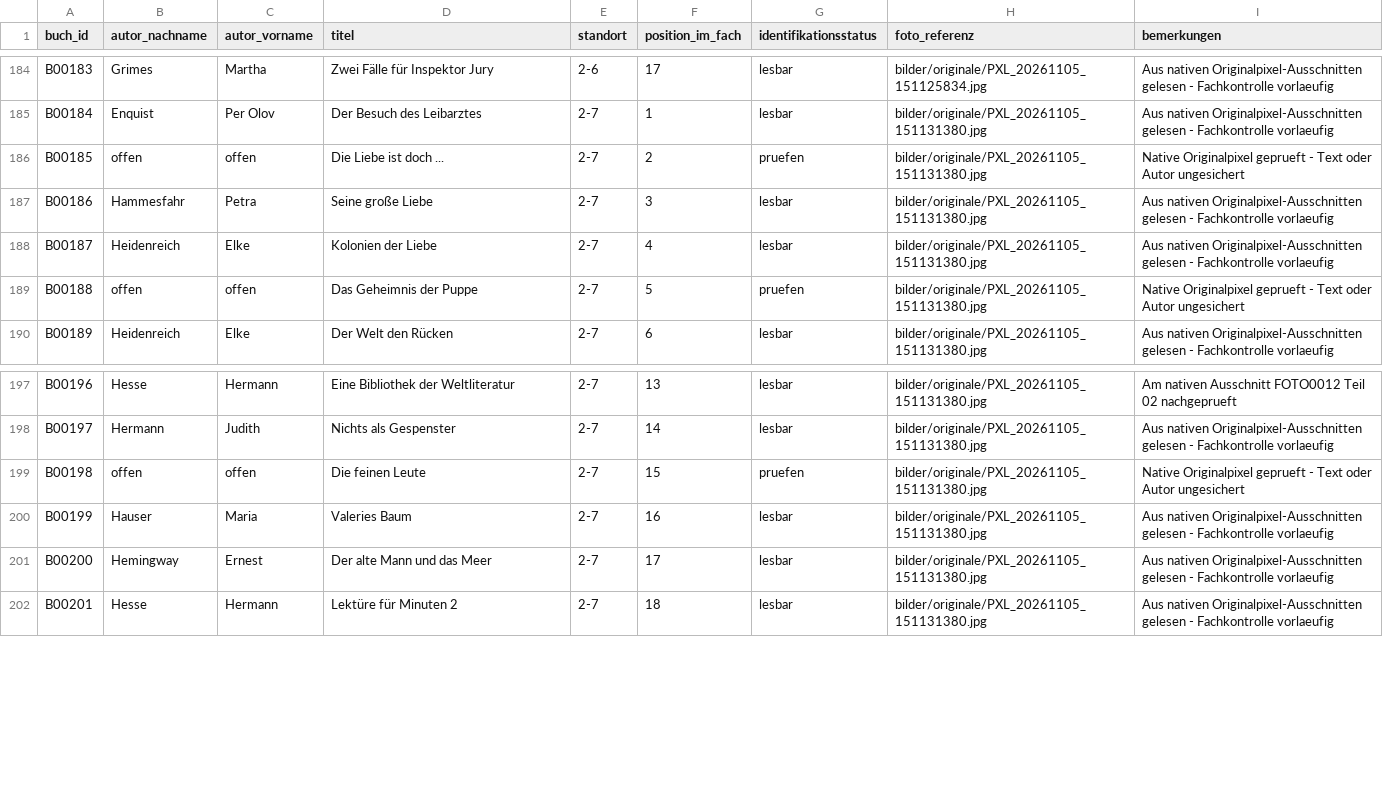
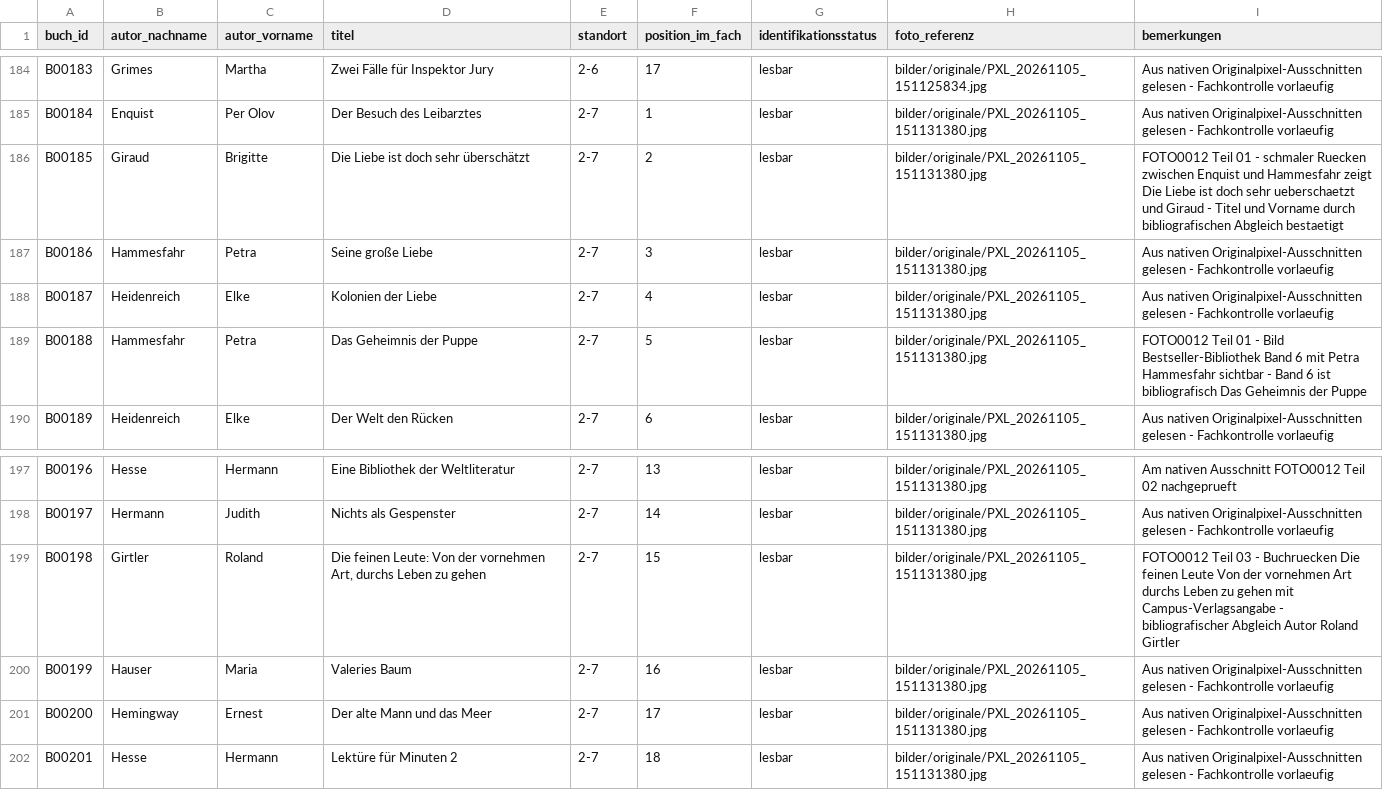
Before and after one commit to oooLITTLEooo/buecherregal, a CSV file: daten/buecher.csv, drawn as a sheet; only a part is shown, gaps mark what is left out.

Commit message:
Complete shelf 2-7 targeted review: identify Giraud, Hammesfahr and Girtler

```diff
--- a/daten/buecher.csv
+++ b/daten/buecher.csv
@@ -185,6 +185,6 @@ B00183;Grimes;Martha;Zwei Fälle für Inspektor Jury;2-6;17;lesbar;bilder/origin
 B00184;Enquist;Per Olov;Der Besuch des Leibarztes;2-7;1;lesbar;bilder/originale/PXL_20261105_151131380.jpg;Aus nativen Originalpixel-Ausschnitten gelesen - Fachkontrolle vorlaeufig
-B00185;offen;offen;Die Liebe ist doch ...;2-7;2;pruefen;bilder/originale/PXL_20261105_151131380.jpg;Native Originalpixel geprueft - Text oder Autor ungesichert
+B00185;Giraud;Brigitte;Die Liebe ist doch sehr überschätzt;2-7;2;lesbar;bilder/originale/PXL_20261105_151131380.jpg;FOTO0012 Teil 01 - schmaler Ruecken zwischen Enquist und Hammesfahr zeigt Die Liebe ist doch sehr ueberschaetzt und Giraud - Titel und Vorname durch bibliografischen Abgleich bestaetigt
 B00186;Hammesfahr;Petra;Seine große Liebe;2-7;3;lesbar;bilder/originale/PXL_20261105_151131380.jpg;Aus nativen Originalpixel-Ausschnitten gelesen - Fachkontrolle vorlaeufig
 B00187;Heidenreich;Elke;Kolonien der Liebe;2-7;4;lesbar;bilder/originale/PXL_20261105_151131380.jpg;Aus nativen Originalpixel-Ausschnitten gelesen - Fachkontrolle vorlaeufig
-B00188;offen;offen;Das Geheimnis der Puppe;2-7;5;pruefen;bilder/originale/PXL_20261105_151131380.jpg;Native Originalpixel geprueft - Text oder Autor ungesichert
+B00188;Hammesfahr;Petra;Das Geheimnis der Puppe;2-7;5;lesbar;bilder/originale/PXL_20261105_151131380.jpg;FOTO0012 Teil 01 - Bild Bestseller-Bibliothek Band 6 mit Petra Hammesfahr sichtbar - Band 6 ist bibliografisch Das Geheimnis der Puppe
 B00189;Heidenreich;Elke;Der Welt den Rücken;2-7;6;lesbar;bilder/originale/PXL_20261105_151131380.jpg;Aus nativen Originalpixel-Ausschnitten gelesen - Fachkontrolle vorlaeufig
@@ -198,3 +198,3 @@ B00196;Hesse;Hermann;Eine Bibliothek der Weltliteratur;2-7;13;lesbar;bilder/orig
 B00197;Hermann;Judith;Nichts als Gespenster;2-7;14;lesbar;bilder/originale/PXL_20261105_151131380.jpg;Aus nativen Originalpixel-Ausschnitten gelesen - Fachkontrolle vorlaeufig
-B00198;offen;offen;Die feinen Leute;2-7;15;pruefen;bilder/originale/PXL_20261105_151131380.jpg;Native Originalpixel geprueft - Text oder Autor ungesichert
+B00198;Girtler;Roland;Die feinen Leute: Von der vornehmen Art, durchs Leben zu gehen;2-7;15;lesbar;bilder/originale/PXL_20261105_151131380.jpg;FOTO0012 Teil 03 - Buchruecken Die feinen Leute Von der vornehmen Art durchs Leben zu gehen mit Campus-Verlagsangabe - bibliografischer Abgleich Autor Roland Girtler
 B00199;Hauser;Maria;Valeries Baum;2-7;16;lesbar;bilder/originale/PXL_20261105_151131380.jpg;Aus nativen Originalpixel-Ausschnitten gelesen - Fachkontrolle vorlaeufig
```
Also changed, not shown: daten/bildanalyse/feinpruefung_unsicher.csv, daten/fachstatus.csv, 5 other files.
